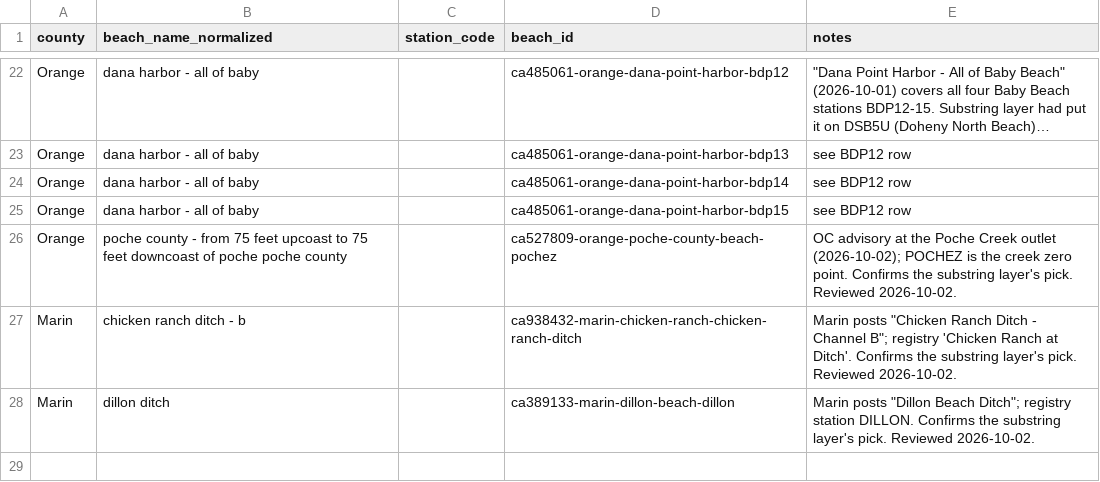
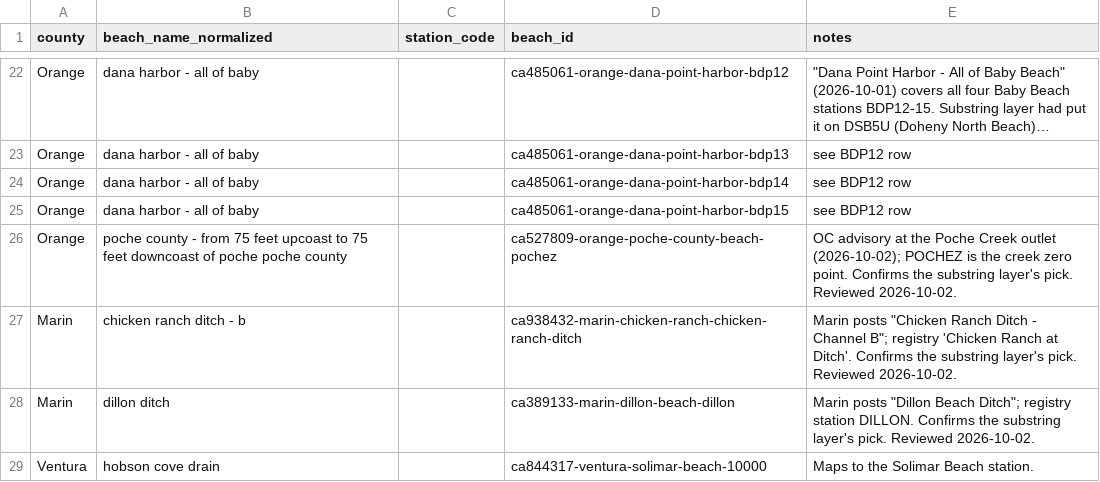
Before and after one commit to kylechoi101/surf-health, a CSV file: backend/app/data/pipeline/_static_data/county_beach_name_to_station.csv, drawn as a sheet; only a part is shown, gaps mark what is left out; long unchanged cells end in …; the diff names each change by its address in the sheet, - before the commit and + after, or states it on an @@ line.

```diff
--- a/backend/app/data/pipeline/_static_data/county_beach_name_to_station.csv
+++ b/backend/app/data/pipeline/_static_data/county_beach_name_to_station.csv
+row 29: Ventura | hobson cove drain |  | ca844317-ventura-solimar-beach-10000 | Maps to the Solimar Beach station.
```
Also changed, not shown: backend/app/data/pipeline/_static_data/ca_piers.csv, backend/app/data/pipeline/_static_data/surf_spot_aliases.csv, 2 other files.
